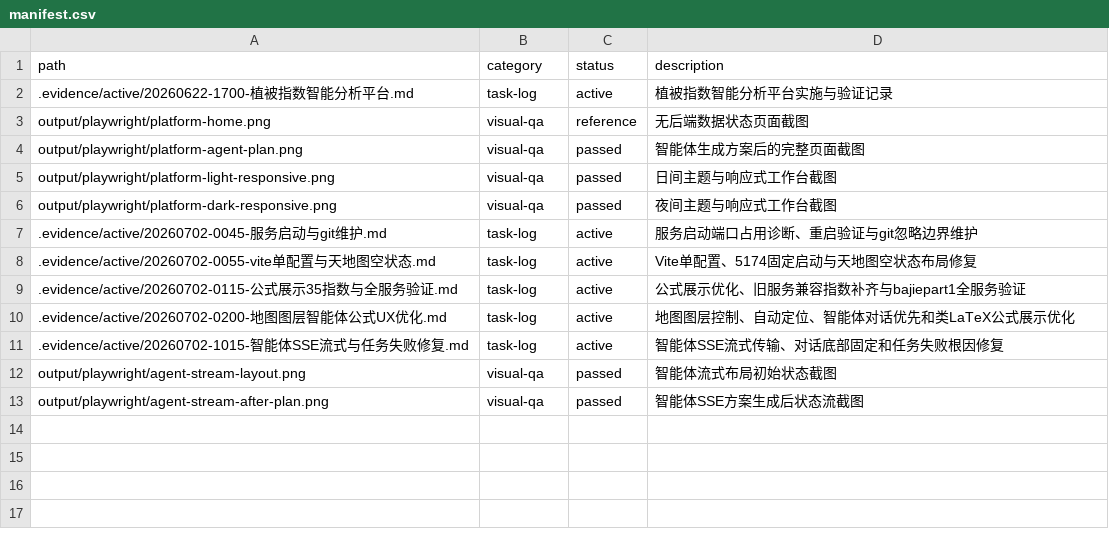
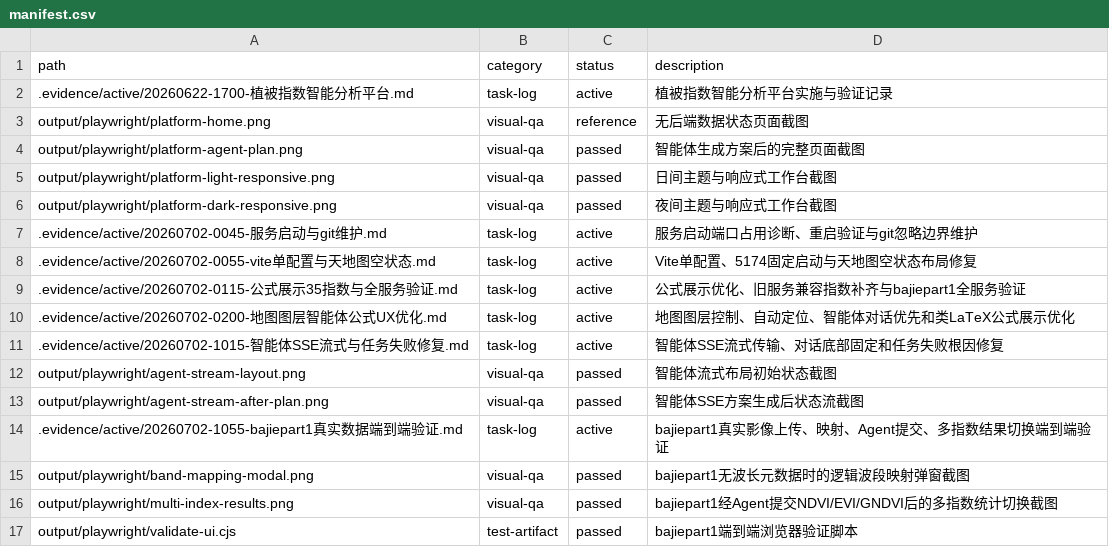
Before and after one commit to cuNuo/vegetation-intelligence-platform, a CSV file: .evidence/manifest.csv, drawn as a sheet; the diff names each change by its address in the sheet, - before the commit and + after, or states it on an @@ line.

```diff
--- a/.evidence/manifest.csv
+++ b/.evidence/manifest.csv
+row 14: .evidence/active/20260702-1055-bajiepart1真实数据端到端验证.md | task-log | active | bajiepart1真实影像上传、映射、Agent提交、多指数结果切换端到端验证
+row 15: output/playwright/band-mapping-modal.png | visual-qa | passed | bajiepart1无波长元数据时的逻辑波段映射弹窗截图
+row 16: output/playwright/multi-index-results.png | visual-qa | passed | bajiepart1经Agent提交NDVI/EVI/GNDVI后的多指数统计切换截图
+row 17: output/playwright/validate-ui.cjs | test-artifact | passed | bajiepart1端到端浏览器验证脚本
```
Also changed, not shown: 17 other files.
